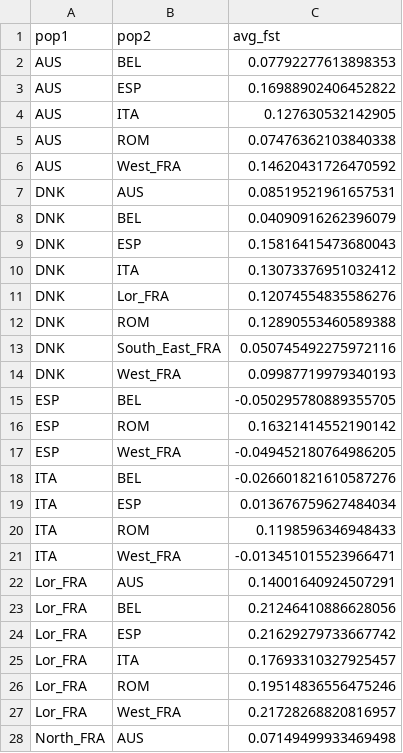
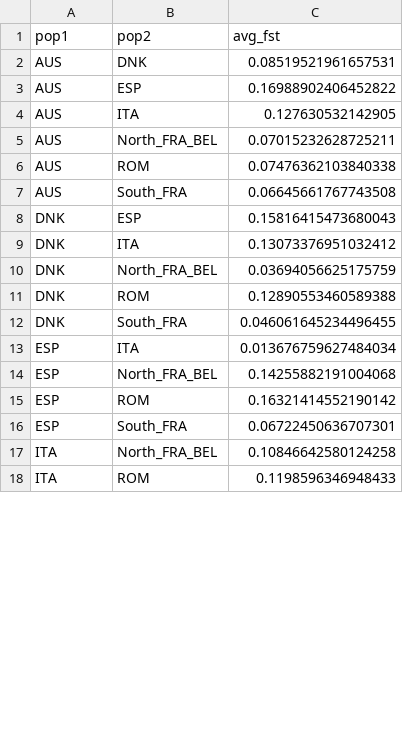
Before and after one commit to CornilleEclecticLab/Apple-Genomic_offset, a CSV file: 03-Population_genetics/02-Pixy/out/dom_admixed_rm/s02.avg_value/chr05_avg_fst.csv, drawn as a sheet; only a part is shown; the diff covers the shown part only.

```diff
--- a/03-Population_genetics/02-Pixy/out/dom_admixed_rm/s02.avg_value/chr05_avg_fst.csv
+++ b/03-Population_genetics/02-Pixy/out/dom_admixed_rm/s02.avg_value/chr05_avg_fst.csv
@@ -1,28 +1,18 @@
 pop1,pop2,avg_fst
-AUS,BEL,0.07792277613898353
+AUS,DNK,0.08519521961657531
 AUS,ESP,0.16988902406452822
 AUS,ITA,0.127630532142905
+AUS,North_FRA_BEL,0.07015232628725211
 AUS,ROM,0.07476362103840338
-AUS,West_FRA,0.14620431726470592
-DNK,AUS,0.08519521961657531
-DNK,BEL,0.04090916262396079
+AUS,South_FRA,0.06645661767743508
 DNK,ESP,0.15816415473680043
 DNK,ITA,0.13073376951032412
-DNK,Lor_FRA,0.12074554835586276
+DNK,North_FRA_BEL,0.03694056625175759
 DNK,ROM,0.12890553460589388
-DNK,South_East_FRA,0.050745492275972116
-DNK,West_FRA,0.09987719979340193
-ESP,BEL,-0.050295780889355705
+DNK,South_FRA,0.046061645234496455
+ESP,ITA,0.013676759627484034
+ESP,North_FRA_BEL,0.14255882191004068
 ESP,ROM,0.16321414552190142
-ESP,West_FRA,-0.049452180764986205
-ITA,BEL,-0.026601821610587276
-ITA,ESP,0.013676759627484034
+ESP,South_FRA,0.06722450636707301
+ITA,North_FRA_BEL,0.10846642580124258
 ITA,ROM,0.1198596346948433
-ITA,West_FRA,-0.013451015523966471
-Lor_FRA,AUS,0.14001640924507291
-Lor_FRA,BEL,0.21246410886628056
-Lor_FRA,ESP,0.21629279733667742
-Lor_FRA,ITA,0.17693310327925457
-Lor_FRA,ROM,0.19514836556475246
-Lor_FRA,West_FRA,0.21728268820816957
-North_FRA,AUS,0.07149499933469498
```
Also changed, not shown: 4 added rows and 18 removed rows elsewhere in this file, 03-Population_genetics/02-Pixy/out/dom_admixed_rm/s02.avg_value/chr06_avg_fst.csv, 03-Population_genetics/02-Pixy/out/dom_admixed_rm/s02.avg_value/chr07_avg_fst.csv, 48 other files.
